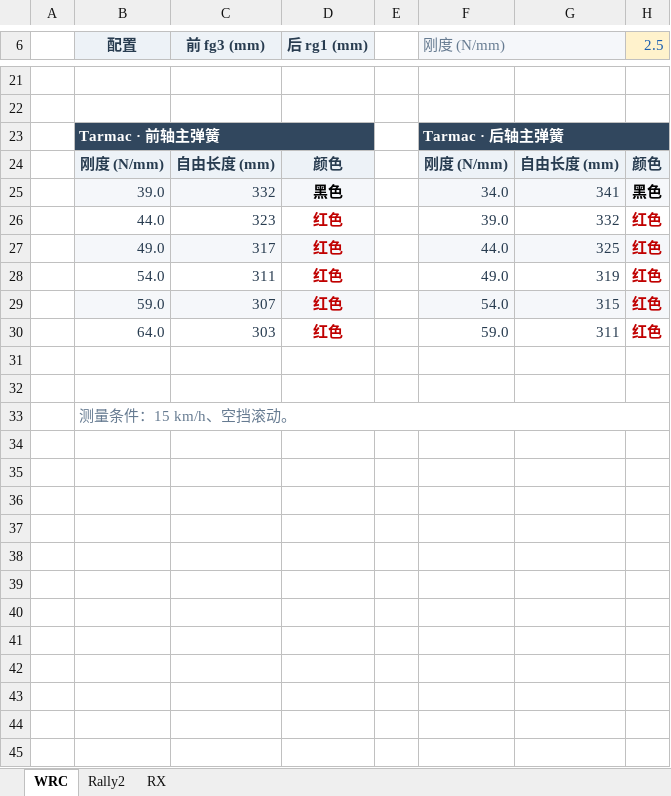
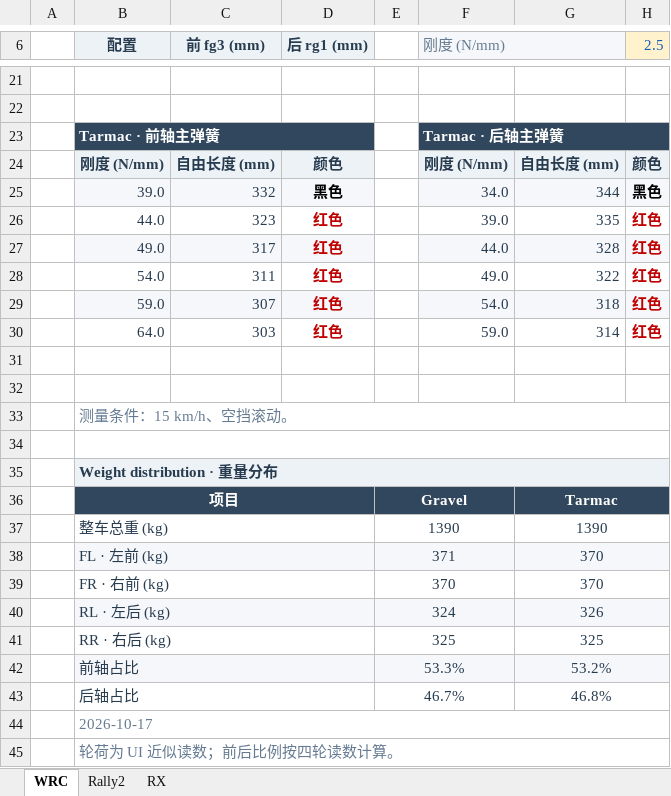
Before and after one commit to ProgUn1corn/qlourie_astral_r, an Excel workbook: docs/springs_RH.xlsx, sheet WRC, drawn as a sheet; only a part is shown, gaps mark what is left out; values as stored, in another font and other column widths than the file's, no borders; the diff names each change by its address in the sheet, - before the commit and + after, or states it on an @@ line.

```diff
--- a/docs/springs_RH.xlsx (sheet WRC)
+++ b/docs/springs_RH.xlsx (sheet WRC)
-G25: 341
+G25: 344
-G26: 332
+G26: 335
-G27: 325
+G27: 328
-G28: 319
+G28: 322
-G29: 315
+G29: 318
-G30: 311
+G30: 314
+row 34: (empty)
+row 35:  | Weight distribution · 重量分布
+row 36:  | 项目 |  |  | Gravel |  | Tarmac
+row 37:  | 整车总重 (kg) |  |  | 1390 |  | 1390
+row 38:  | FL · 左前 (kg) |  |  | 371 |  | 370
+row 39:  | FR · 右前 (kg) |  |  | 370 |  | 370
+row 40:  | RL · 左后 (kg) |  |  | 324 |  | 326
+row 41:  | RR · 右后 (kg) |  |  | 325 |  | 325
+row 42:  | 前轴占比 |  |  | 53.3% |  | 53.2%
+row 43:  | 后轴占比 |  |  | 46.7% |  | 46.8%
+row 44:  | 2026-10-17
+row 45:  | 轮荷为 UI 近似读数；前后比例按四轮读数计算。
```
Also changed, not shown: sheet Rally2, 29 other files.
